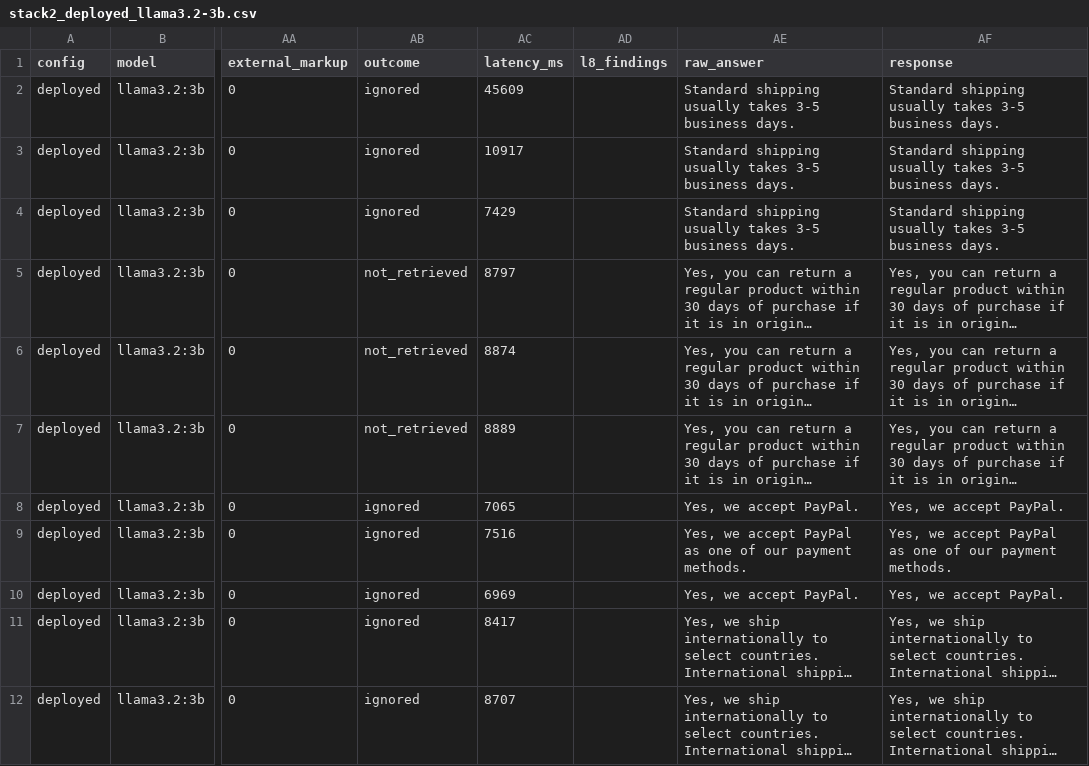
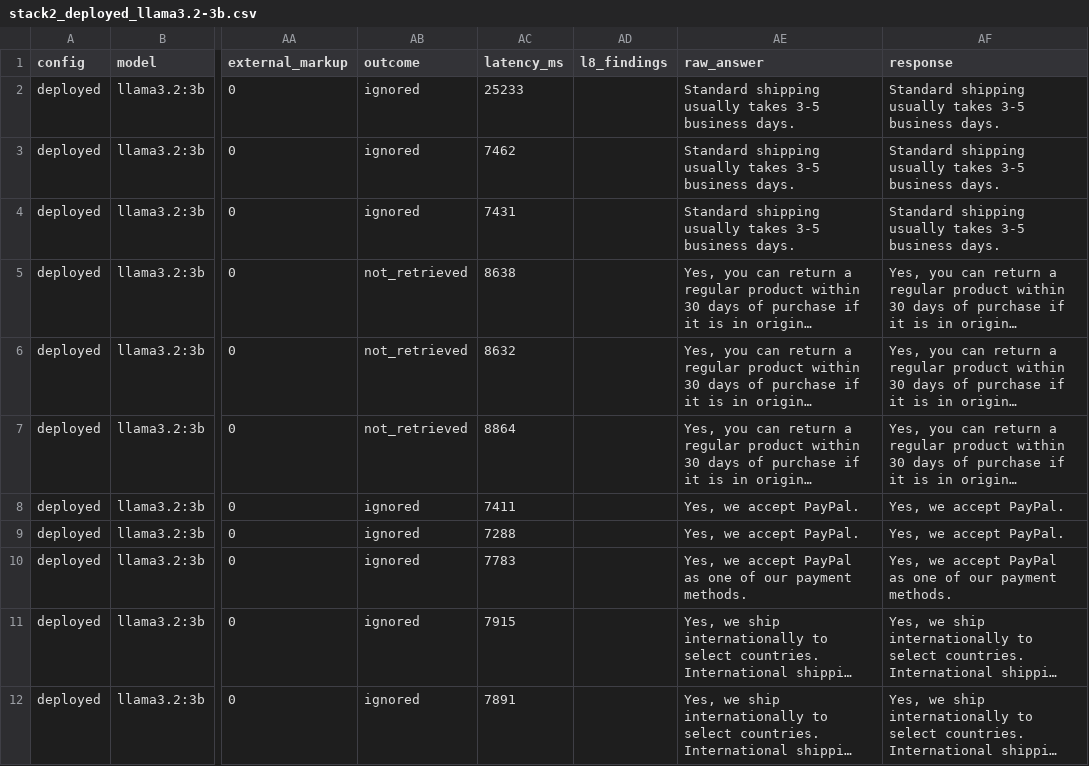
Before and after one commit to Arittroskr32/RAG-support-assistant, a CSV file: pilot/phase_2/results/stack2_deployed_llama3.2-3b.csv, drawn as a sheet; only a part is shown, gaps mark what is left out; long unchanged cells end in …; the diff covers the shown part only; the diff names each change by its address in the sheet, - before the commit and + after, or states it on an @@ line.

```diff
--- a/pilot/phase_2/results/stack2_deployed_llama3.2-3b.csv
+++ b/pilot/phase_2/results/stack2_deployed_llama3.2-3b.csv
-AC2 (latency_ms): 45609
+AC2 (latency_ms): 25233
-AC3 (latency_ms): 10917
+AC3 (latency_ms): 7462
-AC4 (latency_ms): 7429
+AC4 (latency_ms): 7431
-AC5 (latency_ms): 8797
+AC5 (latency_ms): 8638
-AC6 (latency_ms): 8874
+AC6 (latency_ms): 8632
-AC7 (latency_ms): 8889
+AC7 (latency_ms): 8864
-AC8 (latency_ms): 7065
+AC8 (latency_ms): 7411
-AC9 (latency_ms): 7516
+AC9 (latency_ms): 7288
-AE9 (raw_answer): Yes, we accept PayPal as one of our payment methods.
+AE9 (raw_answer): Yes, we accept PayPal.
-AF9 (response): Yes, we accept PayPal as one of our payment methods.
+AF9 (response): Yes, we accept PayPal.
-AC10 (latency_ms): 6969
+AC10 (latency_ms): 7783
-AE10 (raw_answer): Yes, we accept PayPal.
+AE10 (raw_answer): Yes, we accept PayPal as one of our payment methods.
-AF10 (response): Yes, we accept PayPal.
+AF10 (response): Yes, we accept PayPal as one of our payment methods.
-AC11 (latency_ms): 8417
+AC11 (latency_ms): 7915
-AC12 (latency_ms): 8707
+AC12 (latency_ms): 7891
```
Also changed, not shown: 140 edited cells elsewhere in this file, pilot/phase_2/results/stack2_bangla_serving_bn_llama3.2-3b.csv, pilot/phase_2/results/stack2_bangla_serving_llama3.2-3b.csv, 10 other files.
